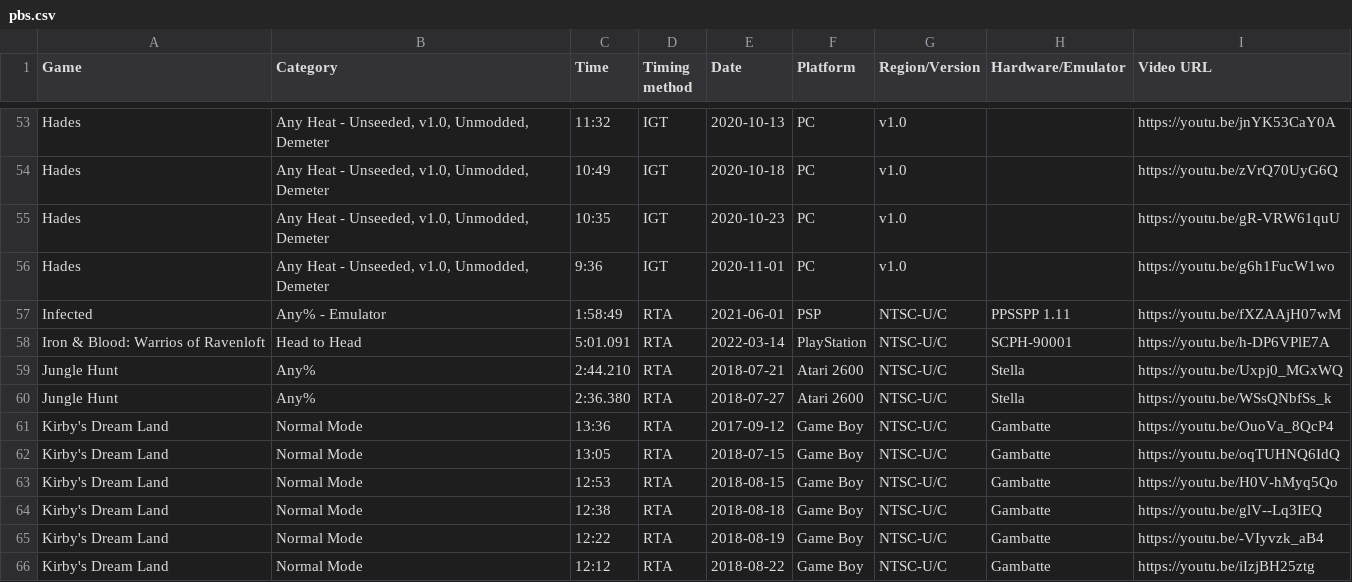
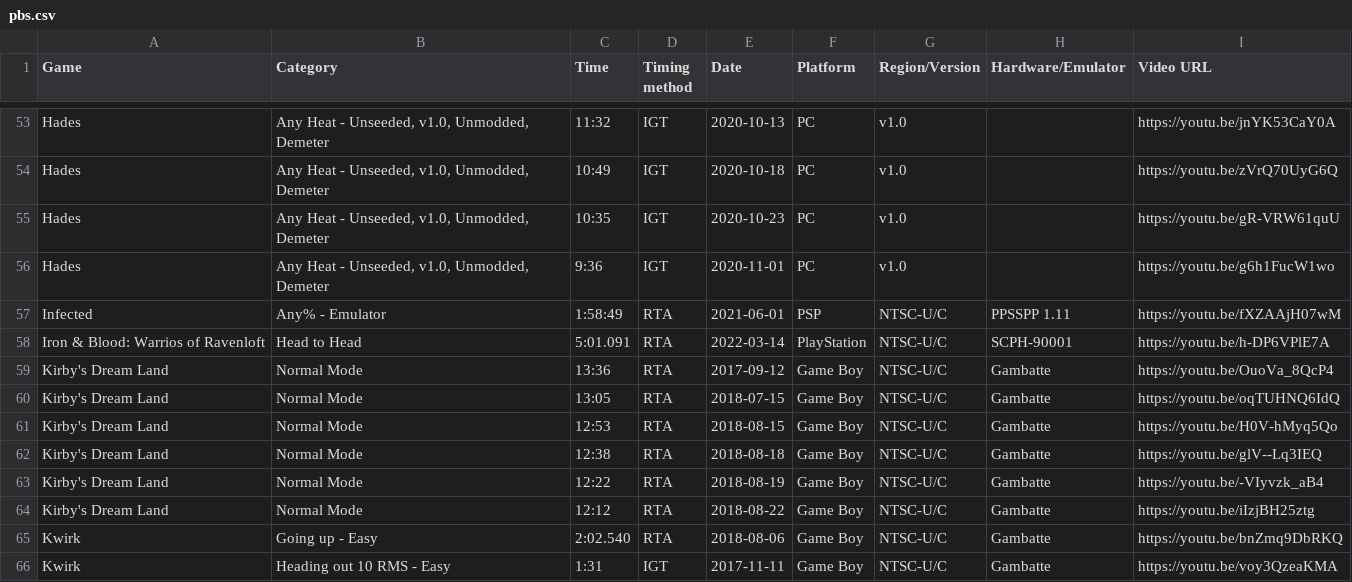
Before and after one commit to AmenAnthem/speedrun-pbs, a CSV file: pbs.csv, drawn as a sheet; only a part is shown, gaps mark what is left out; the shorter side is filled out with more unchanged rows; the diff names each change by its address in the sheet, - before the commit and + after, or states it on an @@ line.

Commit message:
fix: removed obsolete PBs

```diff
--- a/pbs.csv
+++ b/pbs.csv
-row 59: Jungle Hunt | Any% | 2:44.210 | RTA | 2018-07-21 | Atari 2600 | NTSC-U/C | Stella | https://youtu.be/Uxpj0_MGxWQ
-row 60: Jungle Hunt | Any% | 2:36.380 | RTA | 2018-07-27 | Atari 2600 | NTSC-U/C | Stella | https://youtu.be/WSsQNbfSs_k
```
